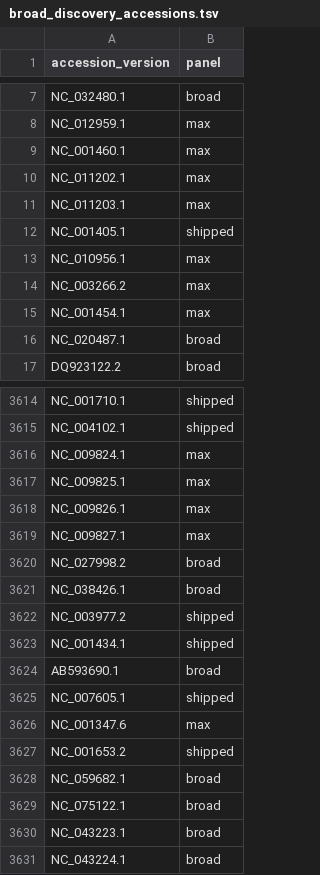
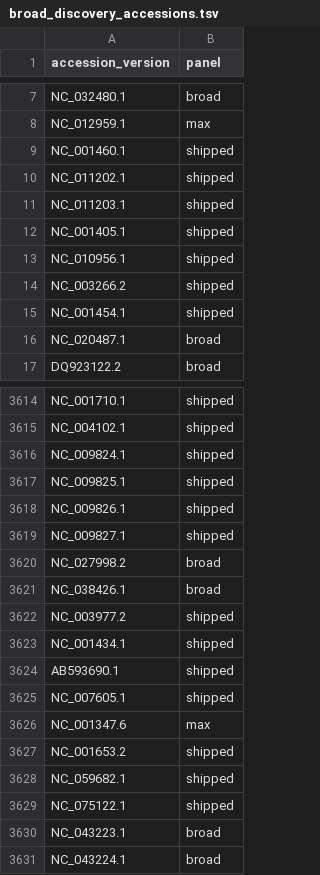
Before and after one commit to mdmanurung/ViralScan, a TSV file: src/viralscan/data/broad_discovery_accessions.tsv, drawn as a sheet; only a part is shown, gaps mark what is left out; the diff covers the shown part only.

```diff
--- a/src/viralscan/data/broad_discovery_accessions.tsv
+++ b/src/viralscan/data/broad_discovery_accessions.tsv
@@ -8,9 +8,9 @@ NC_032480.1	broad
 NC_012959.1	max
-NC_001460.1	max
-NC_011202.1	max
-NC_011203.1	max
+NC_001460.1	shipped
+NC_011202.1	shipped
+NC_011203.1	shipped
 NC_001405.1	shipped
-NC_010956.1	max
-NC_003266.2	max
-NC_001454.1	max
+NC_010956.1	shipped
+NC_003266.2	shipped
+NC_001454.1	shipped
 NC_020487.1	broad
@@ -3615,6 +3615,6 @@ NC_001710.1	shipped
 NC_004102.1	shipped
-NC_009824.1	max
-NC_009825.1	max
-NC_009826.1	max
-NC_009827.1	max
+NC_009824.1	shipped
+NC_009825.1	shipped
+NC_009826.1	shipped
+NC_009827.1	shipped
 NC_027998.2	broad
@@ -3623,3 +3623,3 @@ NC_003977.2	shipped
 NC_001434.1	shipped
-AB593690.1	broad
+AB593690.1	shipped
 NC_007605.1	shipped
@@ -3627,4 +3627,4 @@ NC_001347.6	max
 NC_001653.2	shipped
-NC_059682.1	broad
-NC_075122.1	broad
+NC_059682.1	shipped
+NC_075122.1	shipped
 NC_043223.1	broad
```
Also changed, not shown: 36 added rows and 17 edited cells elsewhere in this file, 5 other files.
